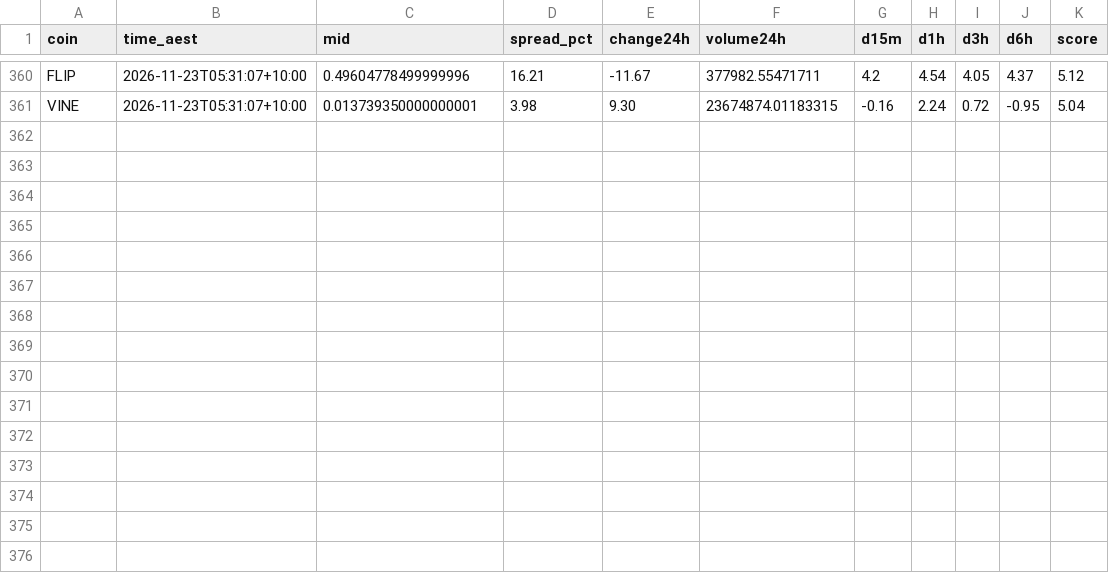
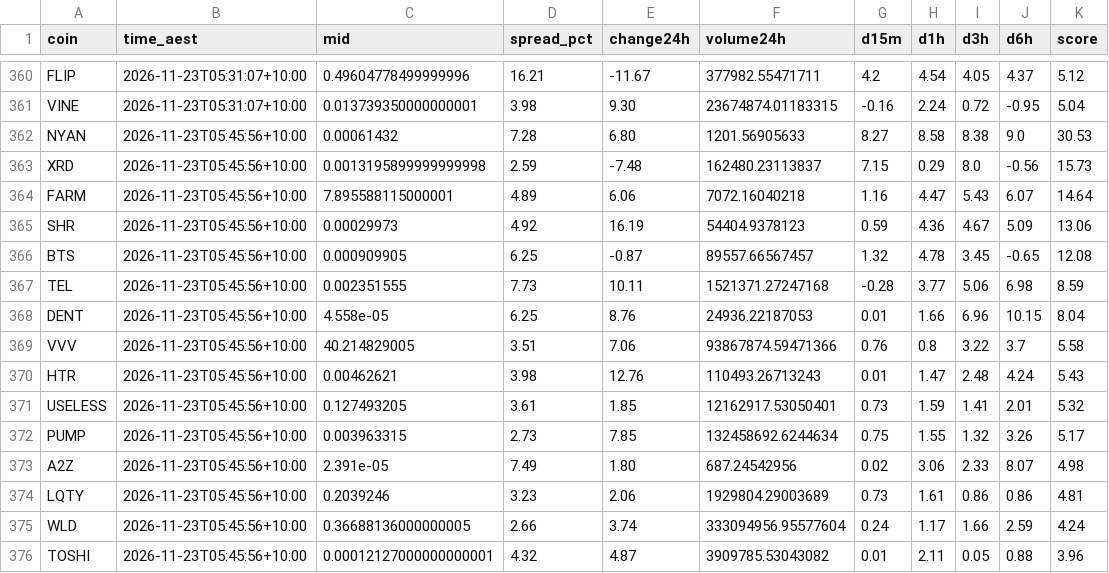
Before and after one commit to NickAu2020/coinspot-data, a CSV file: data/signals/2026-11-23.csv, drawn as a sheet; only a part is shown, gaps mark what is left out.

```diff
--- a/data/signals/2026-11-23.csv
+++ b/data/signals/2026-11-23.csv
@@ -361 +361,16 @@ FLIP,2026-11-23T05:31:07+10:00,0.49604778499999996,16.21,-11.67,377982.55471711,
 VINE,2026-11-23T05:31:07+10:00,0.013739350000000001,3.98,9.30,23674874.01183315,-0.16,2.24,0.72,-0.95,5.04
+NYAN,2026-11-23T05:45:56+10:00,0.00061432,7.28,6.80,1201.56905633,8.27,8.58,8.38,9.0,30.53
+XRD,2026-11-23T05:45:56+10:00,0.0013195899999999998,2.59,-7.48,162480.23113837,7.15,0.29,8.0,-0.56,15.73
+FARM,2026-11-23T05:45:56+10:00,7.895588115000001,4.89,6.06,7072.16040218,1.16,4.47,5.43,6.07,14.64
+SHR,2026-11-23T05:45:56+10:00,0.00029973,4.92,16.19,54404.9378123,0.59,4.36,4.67,5.09,13.06
+BTS,2026-11-23T05:45:56+10:00,0.000909905,6.25,-0.87,89557.66567457,1.32,4.78,3.45,-0.65,12.08
+TEL,2026-11-23T05:45:56+10:00,0.002351555,7.73,10.11,1521371.27247168,-0.28,3.77,5.06,6.98,8.59
+DENT,2026-11-23T05:45:56+10:00,4.558e-05,6.25,8.76,24936.22187053,0.01,1.66,6.96,10.15,8.04
+VVV,2026-11-23T05:45:56+10:00,40.214829005,3.51,7.06,93867874.59471366,0.76,0.8,3.22,3.7,5.58
+HTR,2026-11-23T05:45:56+10:00,0.00462621,3.98,12.76,110493.26713243,0.01,1.47,2.48,4.24,5.43
+USELESS,2026-11-23T05:45:56+10:00,0.127493205,3.61,1.85,12162917.53050401,0.73,1.59,1.41,2.01,5.32
+PUMP,2026-11-23T05:45:56+10:00,0.003963315,2.73,7.85,132458692.6244634,0.75,1.55,1.32,3.26,5.17
+A2Z,2026-11-23T05:45:56+10:00,2.391e-05,7.49,1.80,687.24542956,0.02,3.06,2.33,8.07,4.98
+LQTY,2026-11-23T05:45:56+10:00,0.2039246,3.23,2.06,1929804.29003689,0.73,1.61,0.86,0.86,4.81
+WLD,2026-11-23T05:45:56+10:00,0.36688136000000005,2.66,3.74,333094956.95577604,0.24,1.17,1.66,2.59,4.24
+TOSHI,2026-11-23T05:45:56+10:00,0.00012127000000000001,4.32,4.87,3909785.53043082,0.01,2.11,0.05,0.88,3.96
```
Also changed, not shown: data/latest_accel.csv, 1 other file.
